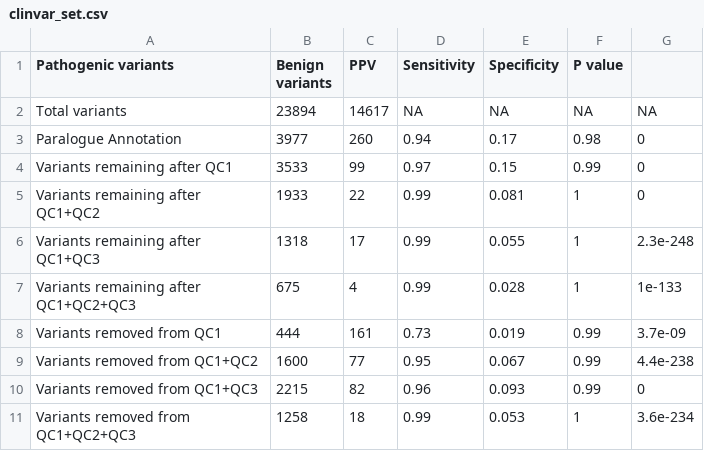
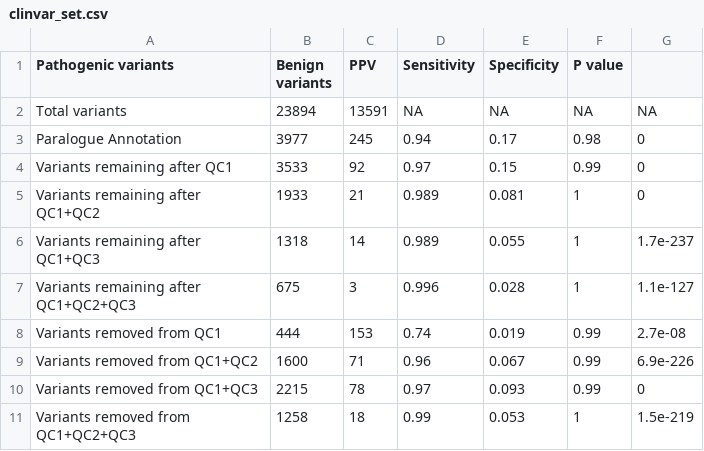
Before and after one commit to ImperialCardioGenetics/ParalogueAnnotation_personal, a CSV file: data/clinvar/clinvar_set.csv, drawn as a sheet.

```diff
--- a/data/clinvar/clinvar_set.csv
+++ b/data/clinvar/clinvar_set.csv
@@ -1,11 +1,11 @@
 Pathogenic variants,Benign variants,PPV,Sensitivity,Specificity,P value
-Total variants,23894,14617,NA,NA,NA,NA
-Paralogue Annotation,3977,260,0.94,0.17,0.98,0
-Variants remaining after QC1,3533,99,0.97,0.15,0.99,0
-Variants remaining after QC1+QC2,1933,22,0.99,0.081,1,0
-Variants remaining after QC1+QC3,1318,17,0.99,0.055,1,2.3e-248
-Variants remaining after QC1+QC2+QC3,675,4,0.99,0.028,1,1e-133
-Variants removed from QC1,444,161,0.73,0.019,0.99,3.7e-09
-Variants removed from QC1+QC2,1600,77,0.95,0.067,0.99,4.4e-238
-Variants removed from QC1+QC3,2215,82,0.96,0.093,0.99,0
-Variants removed from QC1+QC2+QC3,1258,18,0.99,0.053,1,3.6e-234
+Total variants,23894,13591,NA,NA,NA,NA
+Paralogue Annotation,3977,245,0.94,0.17,0.98,0
+Variants remaining after QC1,3533,92,0.97,0.15,0.99,0
+Variants remaining after QC1+QC2,1933,21,0.989,0.081,1,0
+Variants remaining after QC1+QC3,1318,14,0.989,0.055,1,1.7e-237
+Variants remaining after QC1+QC2+QC3,675,3,0.996,0.028,1,1.1e-127
+Variants removed from QC1,444,153,0.74,0.019,0.99,2.7e-08
+Variants removed from QC1+QC2,1600,71,0.96,0.067,0.99,6.9e-226
+Variants removed from QC1+QC3,2215,78,0.97,0.093,0.99,0
+Variants removed from QC1+QC2+QC3,1258,18,0.99,0.053,1,1.5e-219
```
Also changed, not shown: data/clinvar/clinvar_set_benign.csv, 2 other files.
